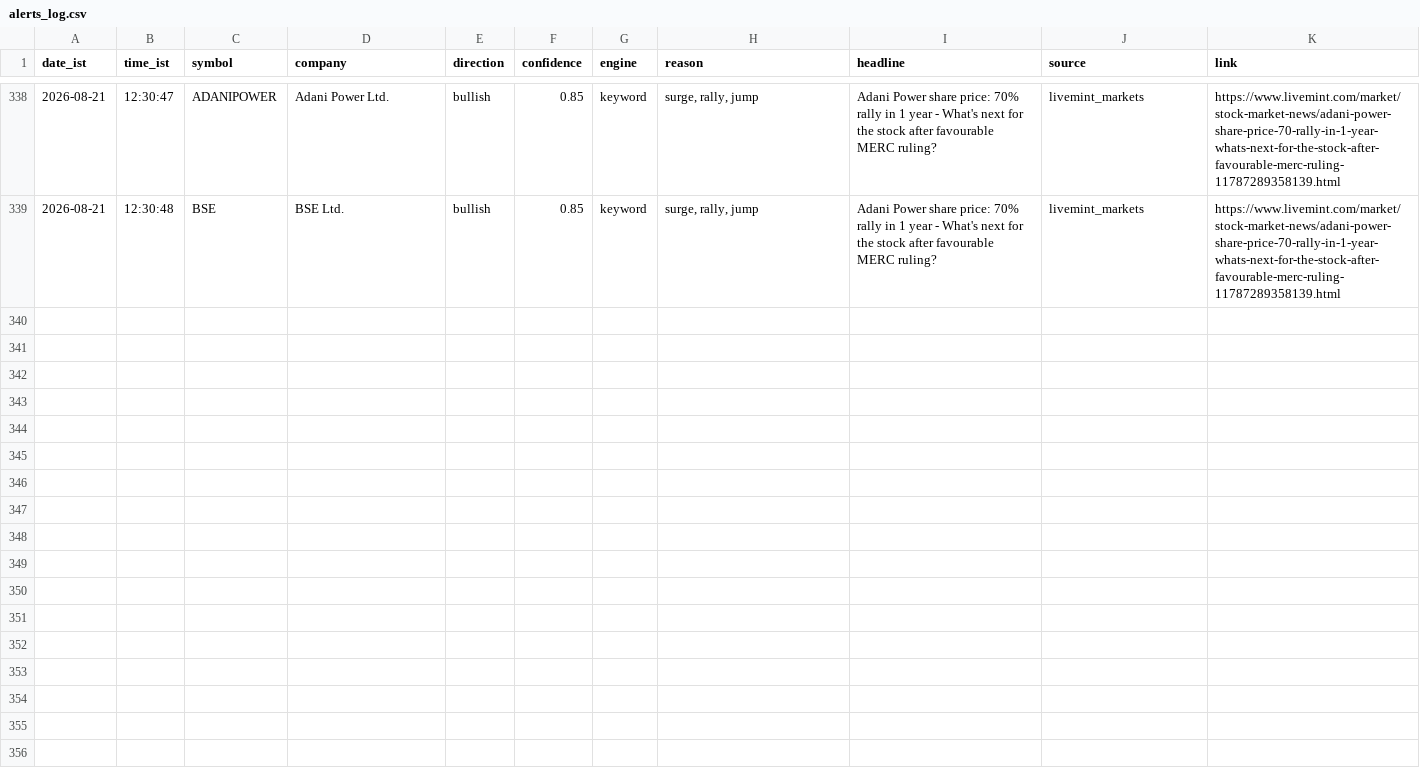
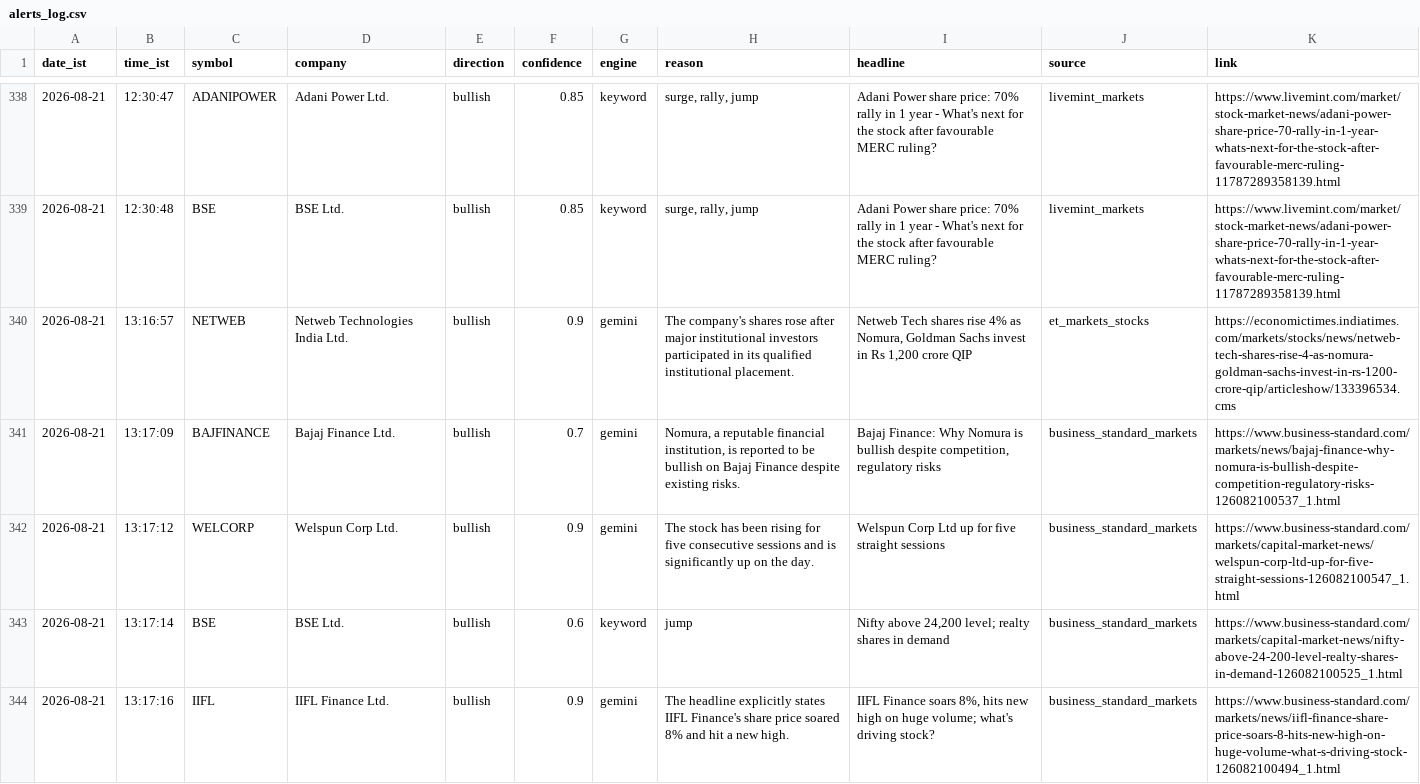
Before and after one commit to sandiep-2006/nse-news-watcher, a CSV file: data/alerts_log.csv, drawn as a sheet; only a part is shown, gaps mark what is left out; the diff names each change by its address in the sheet, - before the commit and + after, or states it on an @@ line.

```diff
--- a/data/alerts_log.csv
+++ b/data/alerts_log.csv
+row 340: 2026-08-21 | 13:16:57 | NETWEB | Netweb Technologies India Ltd. | bullish | 0.9 | gemini | The company's shares rose after major institutional investors participated in its qualified institutional placement. | Netweb Tech shares rise 4% as Nomura, Goldman Sachs invest in Rs 1,200 crore QIP | et_markets_stocks | https://economictimes.indiatimes.com/markets/stocks/news/netweb-tech-shares-rise-4-as-nomura-goldman-sachs-invest-in-rs-1200-crore-qip/articleshow/133396534.cms
+row 341: 2026-08-21 | 13:17:09 | BAJFINANCE | Bajaj Finance Ltd. | bullish | 0.7 | gemini | Nomura, a reputable financial institution, is reported to be bullish on Bajaj Finance despite existing risks. | Bajaj Finance: Why Nomura is bullish despite competition, regulatory risks | business_standard_markets | https://www.business-standard.com/markets/news/bajaj-finance-why-nomura-is-bullish-despite-competition-regulatory-risks-126082100537_1.html
+row 342: 2026-08-21 | 13:17:12 | WELCORP | Welspun Corp Ltd. | bullish | 0.9 | gemini | The stock has been rising for five consecutive sessions and is significantly up on the day. | Welspun Corp Ltd up for five straight sessions | business_standard_markets | https://www.business-standard.com/markets/capital-market-news/welspun-corp-ltd-up-for-five-straight-sessions-126082100547_1.html
+row 343: 2026-08-21 | 13:17:14 | BSE | BSE Ltd. | bullish | 0.6 | keyword | jump | Nifty above 24,200 level; realty shares in demand | business_standard_markets | https://www.business-standard.com/markets/capital-market-news/nifty-above-24-200-level-realty-shares-in-demand-126082100525_1.html
+row 344: 2026-08-21 | 13:17:16 | IIFL | IIFL Finance Ltd. | bullish | 0.9 | gemini | The headline explicitly states IIFL Finance's share price soared 8% and hit a new high. | IIFL Finance soars 8%, hits new high on huge volume; what's driving stock? | business_standard_markets | https://www.business-standard.com/markets/news/iifl-finance-share-price-soars-8-hits-new-high-on-huge-volume-what-s-driving-stock-126082100494_1.html
```
